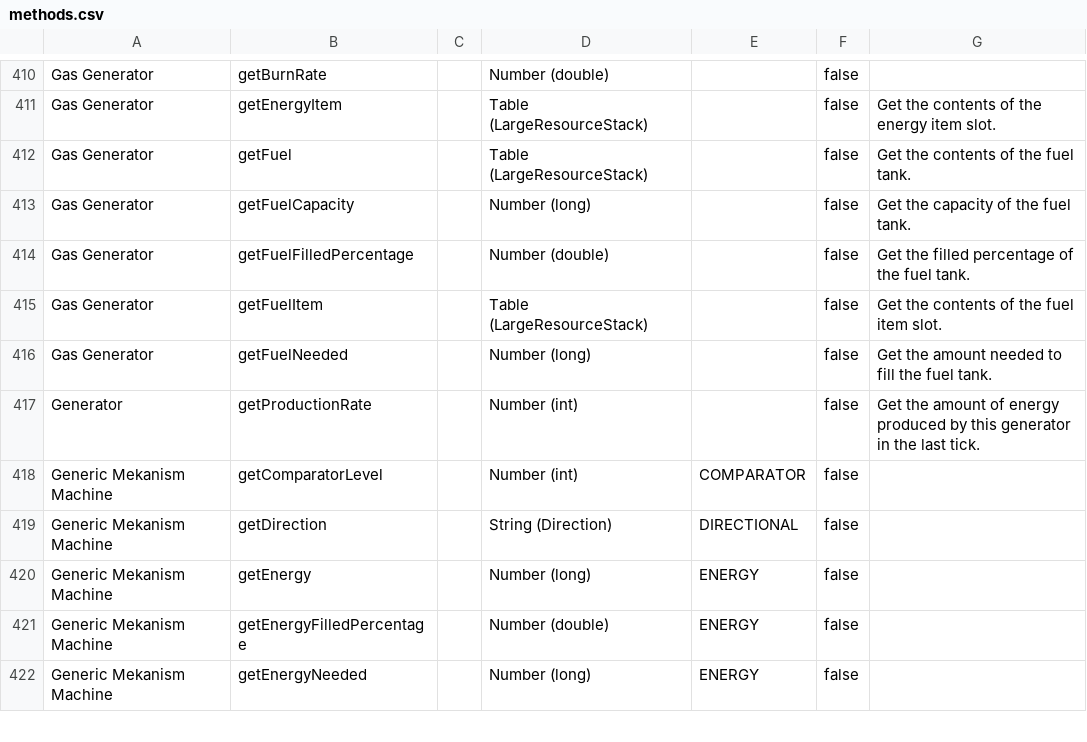
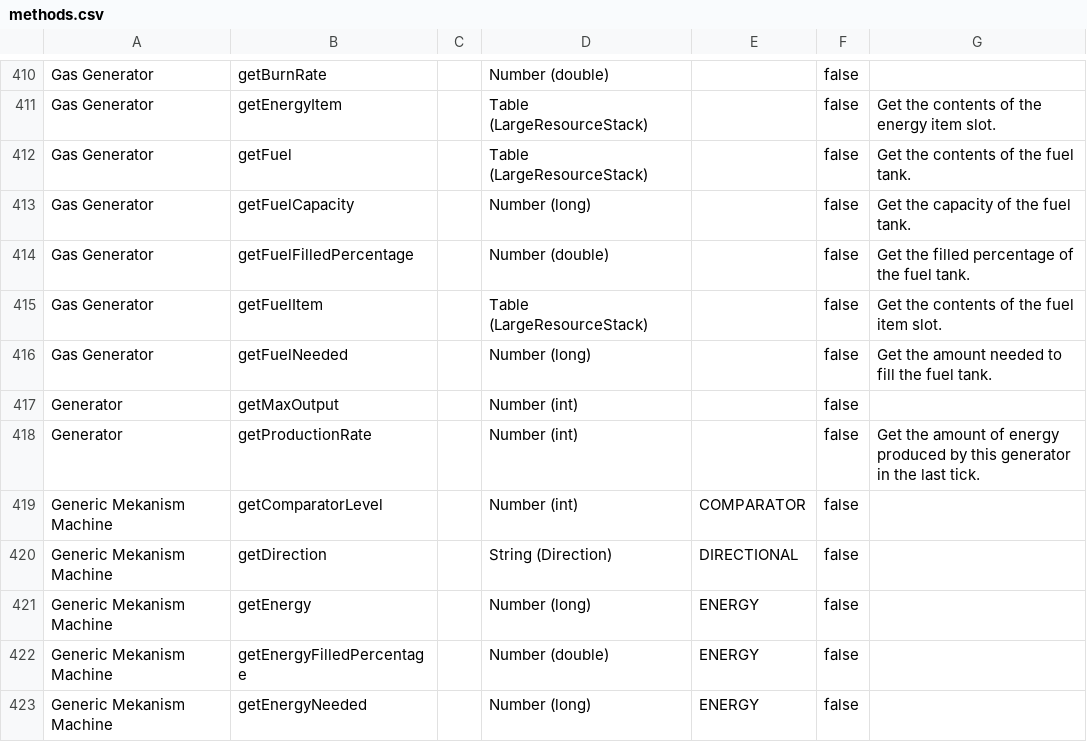
Before and after one commit to omarcresp/Mekanism-Version-Locked, a CSV file: src/datagen/generated/mekanism/data/mekanism/computer_help/methods.csv, drawn as a sheet; only a part is shown, gaps mark what is left out; the diff names each change by its address in the sheet, - before the commit and + after, or states it on an @@ line.

Commit message:
Restore shared ATM10 generator emission budgets

```diff
--- a/src/datagen/generated/mekanism/data/mekanism/computer_help/methods.csv
+++ b/src/datagen/generated/mekanism/data/mekanism/computer_help/methods.csv
+row 417: Generator | getMaxOutput |  | Number (int) |  | false
```
Also changed, not shown: 11 other files.
